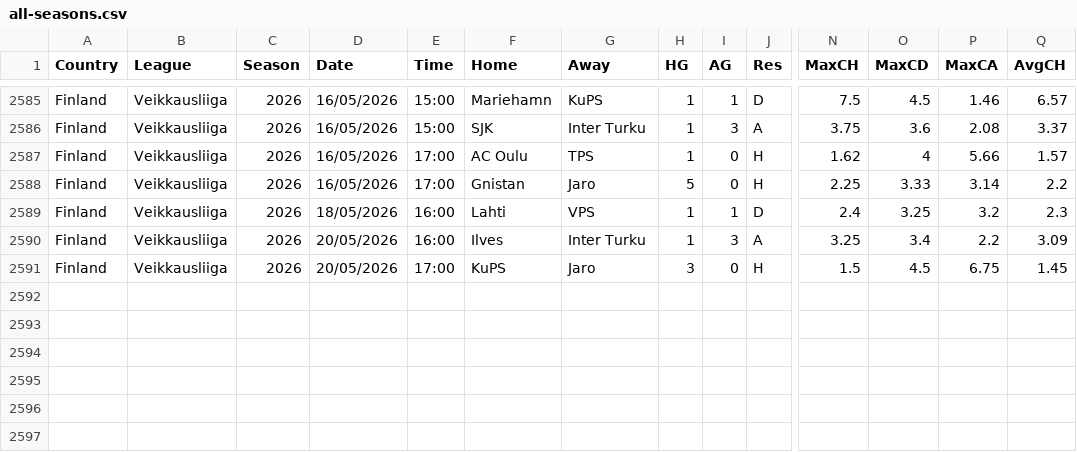
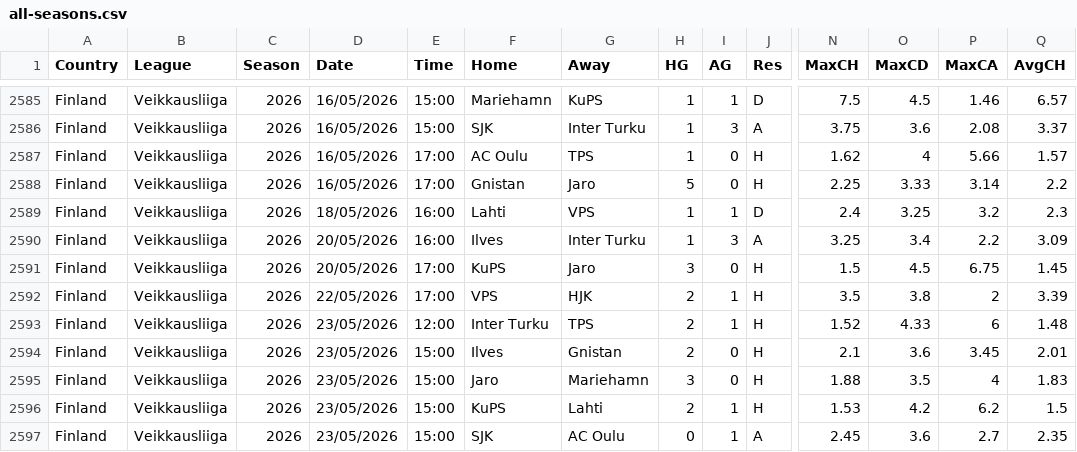
Before and after one commit to huhao930422-debug/football-odds-mirror, a CSV file: data/finland/all-seasons.csv, drawn as a sheet; only a part is shown, gaps mark what is left out; rows hold the shown columns only; the diff names each change by its address in the sheet, - before the commit and + after, or states it on an @@ line.

```diff
--- a/data/finland/all-seasons.csv
+++ b/data/finland/all-seasons.csv
+row 2592: Finland | Veikkausliiga | 2026 | 22/05/2026 | 17:00 | VPS | HJK | 2 | 1 | H | 3.5 | 3.8 | 2 | 3.39
+row 2593: Finland | Veikkausliiga | 2026 | 23/05/2026 | 12:00 | Inter Turku | TPS | 2 | 1 | H | 1.52 | 4.33 | 6 | 1.48
+row 2594: Finland | Veikkausliiga | 2026 | 23/05/2026 | 15:00 | Ilves | Gnistan | 2 | 0 | H | 2.1 | 3.6 | 3.45 | 2.01
+row 2595: Finland | Veikkausliiga | 2026 | 23/05/2026 | 15:00 | Jaro | Mariehamn | 3 | 0 | H | 1.88 | 3.5 | 4 | 1.83
+row 2596: Finland | Veikkausliiga | 2026 | 23/05/2026 | 15:00 | KuPS | Lahti | 2 | 1 | H | 1.53 | 4.2 | 6.2 | 1.5
+row 2597: Finland | Veikkausliiga | 2026 | 23/05/2026 | 15:00 | SJK | AC Oulu | 0 | 1 | A | 2.45 | 3.6 | 2.7 | 2.35
```
Also changed, not shown: data/brazil/all-seasons.csv, data/norway/all-seasons.csv, 2 other files.
